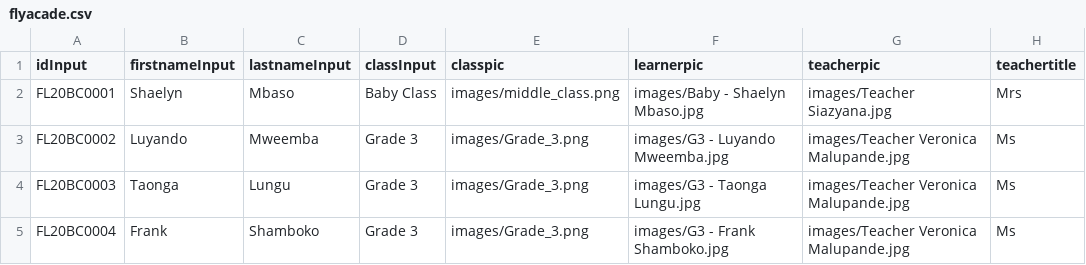
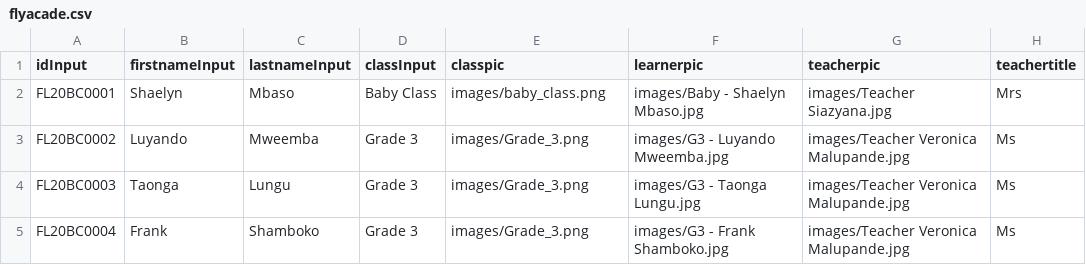
Before and after one commit to clintonmbaso/flyacade, a CSV file: flyacade.csv, drawn as a sheet; only a part is shown; the diff names each change by its address in the sheet, - before the commit and + after, or states it on an @@ line.

Commit message:
Update flyacade.csv

```diff
--- a/flyacade.csv
+++ b/flyacade.csv
-E2 (classpic): images/middle_class.png
+E2 (classpic): images/baby_class.png
```
